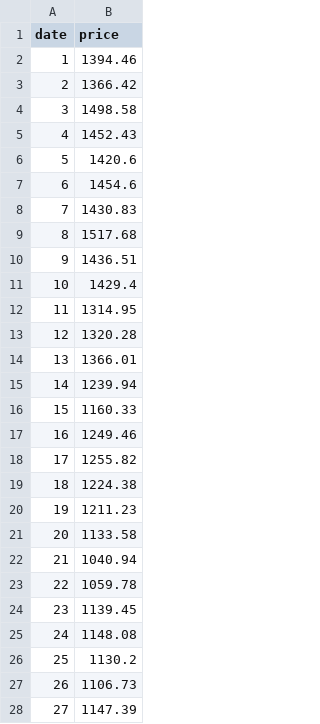
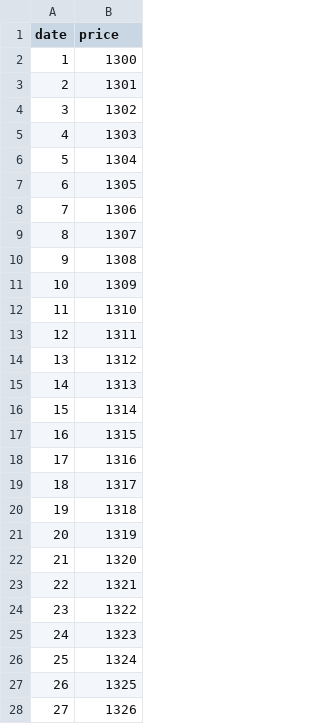
Before and after one commit to Hsu-Chen/VISHW2, a CSV file: index.csv, drawn as a sheet; only a part is shown; the diff covers the shown part only.

Commit message:
vis
upload7

```diff
--- a/index.csv
+++ b/index.csv
@@ -1,28 +1,28 @@
 date,price
-1,1394.46
-2,1366.42
-3,1498.58
-4,1452.43
-5,1420.6
-6,1454.6
-7,1430.83
-8,1517.68
-9,1436.51
-10,1429.4
-11,1314.95
-12,1320.28
-13,1366.01
-14,1239.94
-15,1160.33
-16,1249.46
-17,1255.82
-18,1224.38
-19,1211.23
-20,1133.58
-21,1040.94
-22,1059.78
-23,1139.45
-24,1148.08
-25,1130.2
-26,1106.73
-27,1147.39
+1,1300
+2,1301
+3,1302
+4,1303
+5,1304
+6,1305
+7,1306
+8,1307
+9,1308
+10,1309
+11,1310
+12,1311
+13,1312
+14,1313
+15,1314
+16,1315
+17,1316
+18,1317
+19,1318
+20,1319
+21,1320
+22,1321
+23,1322
+24,1323
+25,1324
+26,1325
+27,1326
```
Also changed, not shown: 96 edited cells elsewhere in this file.
